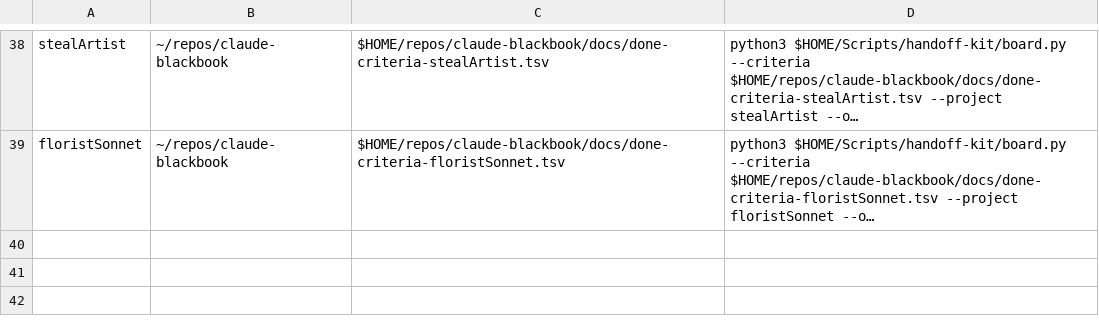
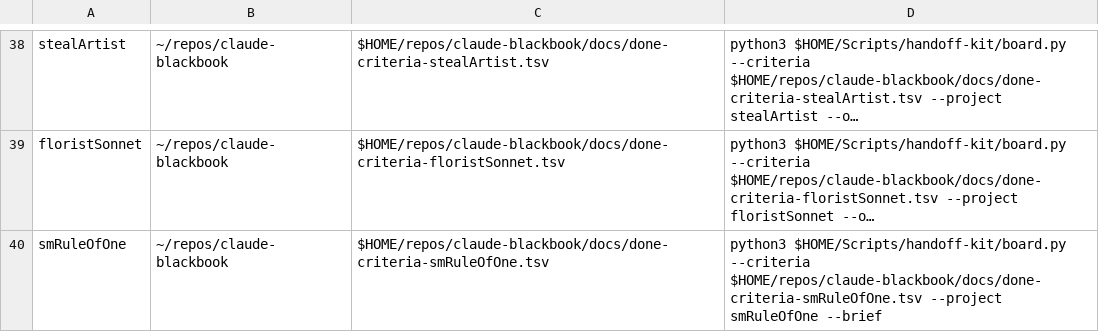
Before and after one commit to jasoncbraatz/darwin-mac-ops, a TSV file: project-charters.tsv, drawn as a sheet; only a part is shown, gaps mark what is left out; long unchanged cells end in …; the diff names each change by its address in the sheet, - before the commit and + after, or states it on an @@ line.

```diff
--- a/project-charters.tsv
+++ b/project-charters.tsv
+row 40: smRuleOfOne | ~/repos/claude-blackbook | $HOME/repos/claude-blackbook/docs/done-criteria-smRuleOfOne.tsv | python3 $HOME/Scripts/handoff-kit/board.py --criteria $HOME/repos/claude-blackbook/docs/done-criteria-smRuleOfOne.tsv --project smRuleOfOne --brief
```
